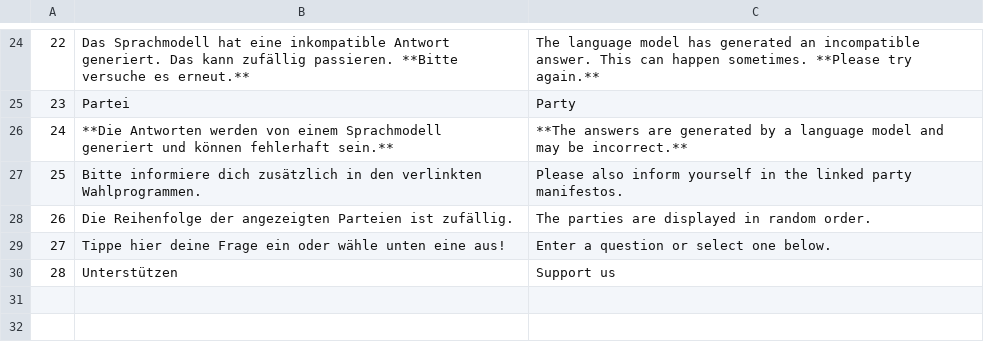
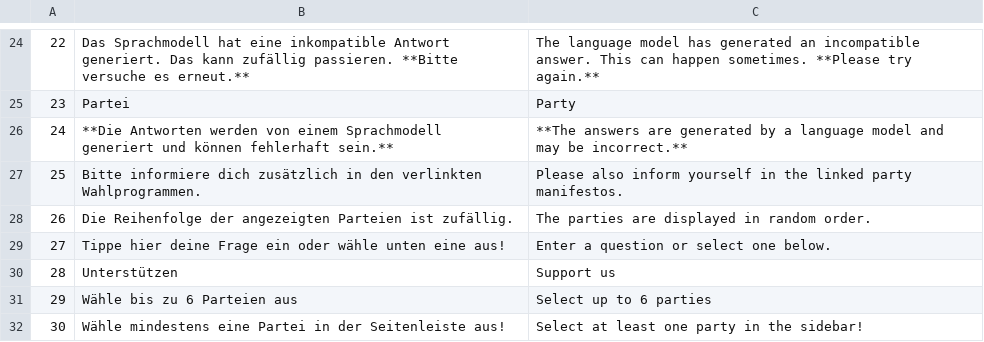
Before and after one commit to cliedl/parl_AI, a CSV file: streamlit_app/utils/language_dictionary.csv, drawn as a sheet; only a part is shown, gaps mark what is left out.

Commit message:
Added English translation of new features

```diff
--- a/streamlit_app/utils/language_dictionary.csv
+++ b/streamlit_app/utils/language_dictionary.csv
@@ -30 +30,3 @@
 28;Unterstützen;Support us
+29;Wähle bis zu 6 Parteien aus;Select up to 6 parties
+30;Wähle mindestens eine Partei in der Seitenleiste aus!;Select at least one party in the sidebar!
```
Also changed, not shown: 1 other file.
